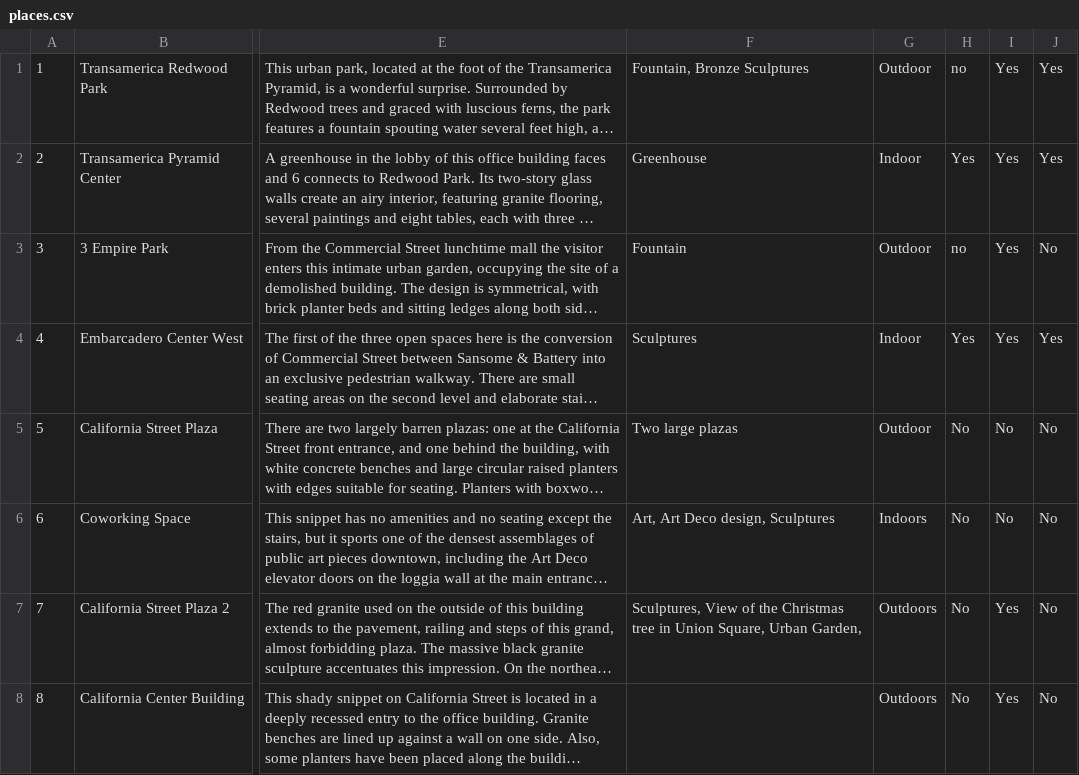
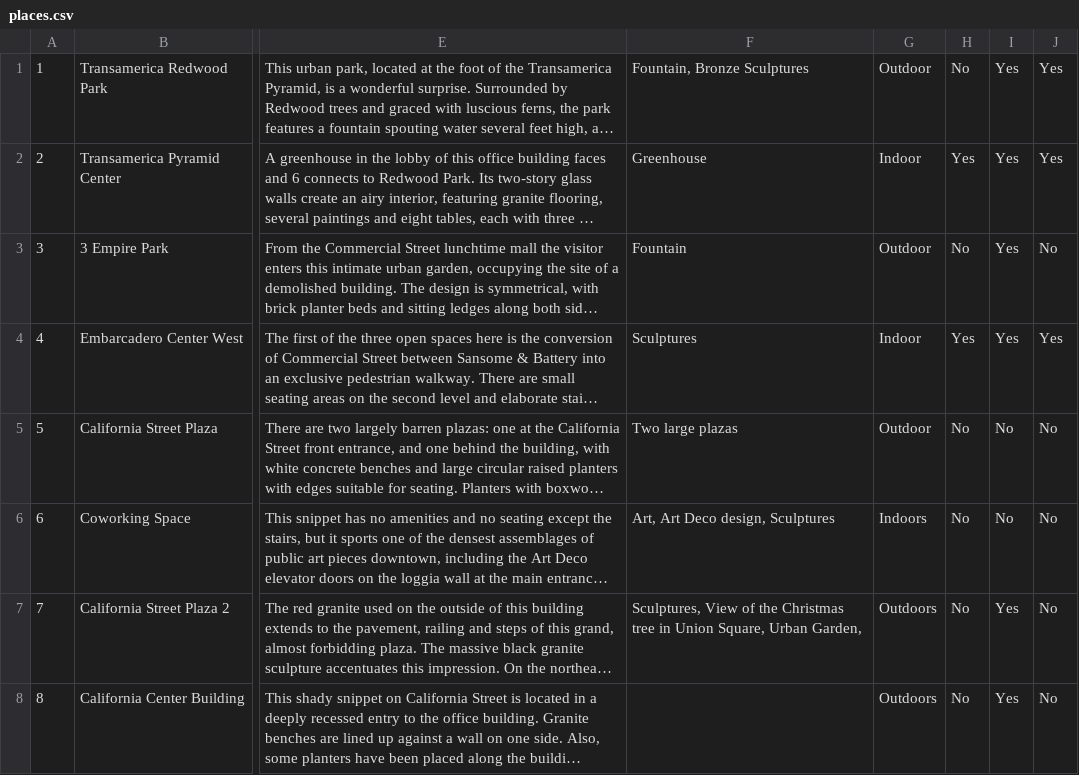
Before and after one commit to aroseartist/hiddenGems2, a CSV file: data/places.csv, drawn as a sheet; only a part is shown, gaps mark what is left out; long unchanged cells end in …; the diff names each change by its address in the sheet, - before the commit and + after, or states it on an @@ line.

```diff
--- a/data/places.csv
+++ b/data/places.csv
-H1: no
+H1: No
-H3: no
+H3: No
```
Also changed, not shown: 1 other file.
